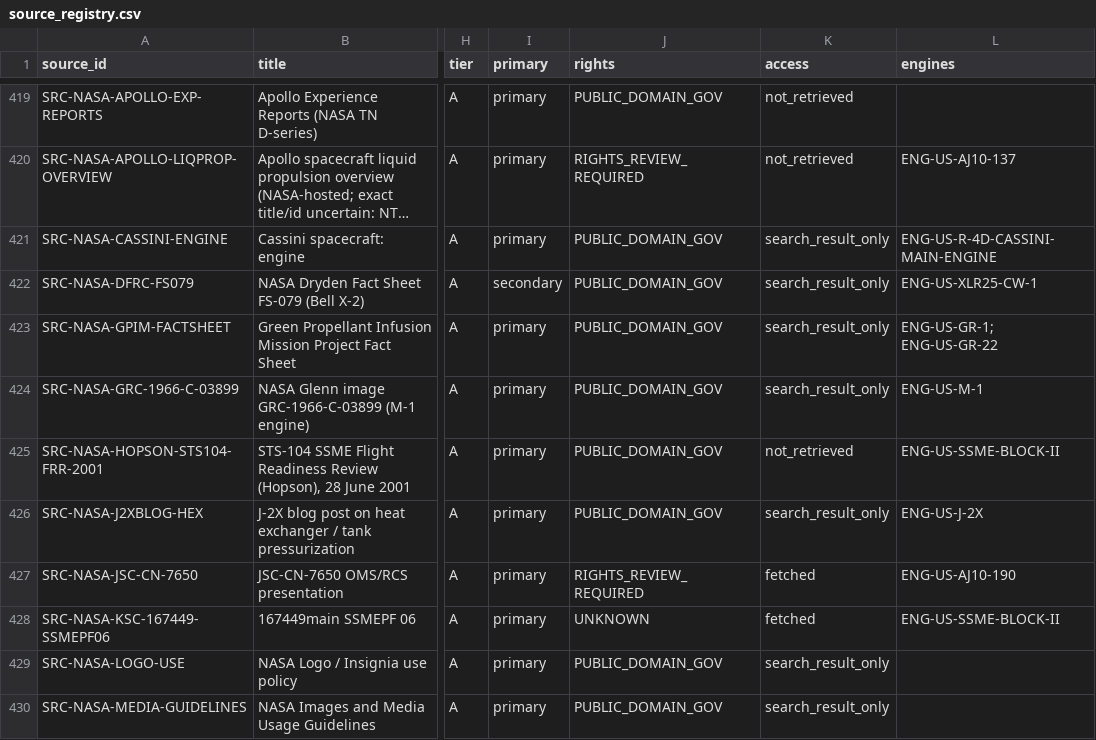
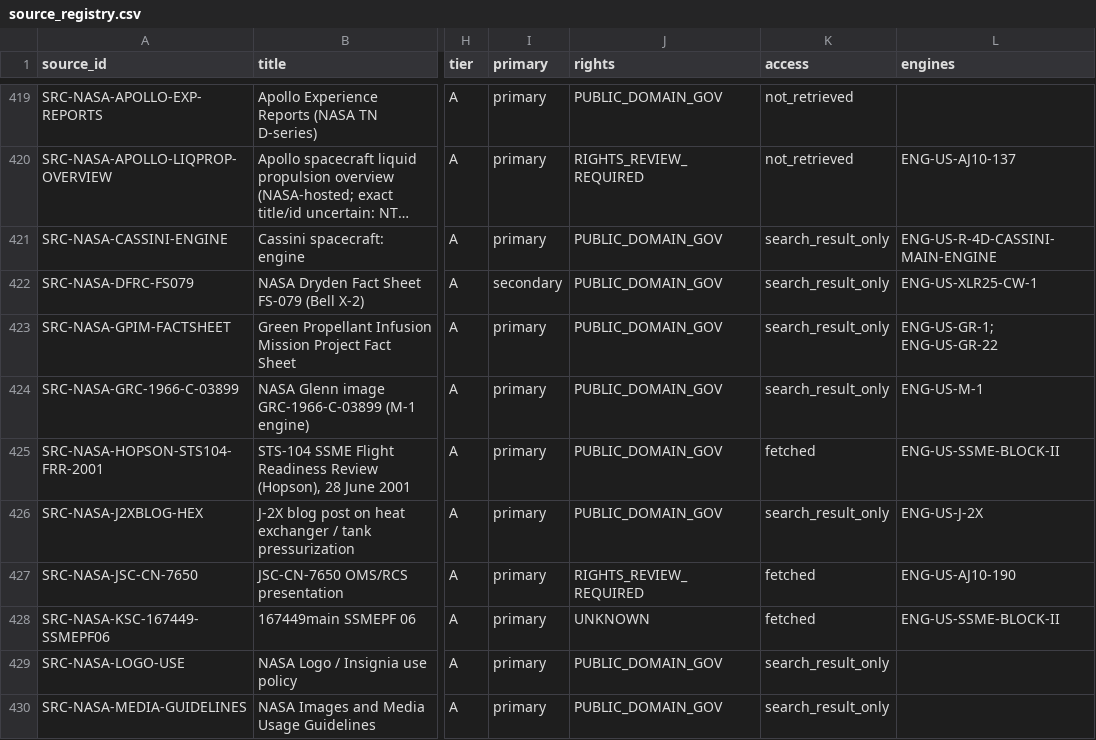
Before and after one commit to halici21/rocketforge, a CSV file: docs/research/engine_database/data/source_registry.csv, drawn as a sheet; only a part is shown, gaps mark what is left out; long unchanged cells end in …; the diff covers the shown part only; the diff names each change by its address in the sheet, - before the commit and + after, or states it on an @@ line.

```diff
--- a/docs/research/engine_database/data/source_registry.csv
+++ b/docs/research/engine_database/data/source_registry.csv
-K425 (access): not_retrieved
+K425 (access): fetched
```
Also changed, not shown: 1 added row and 1 edited cell elsewhere in this file, 9 other files.
